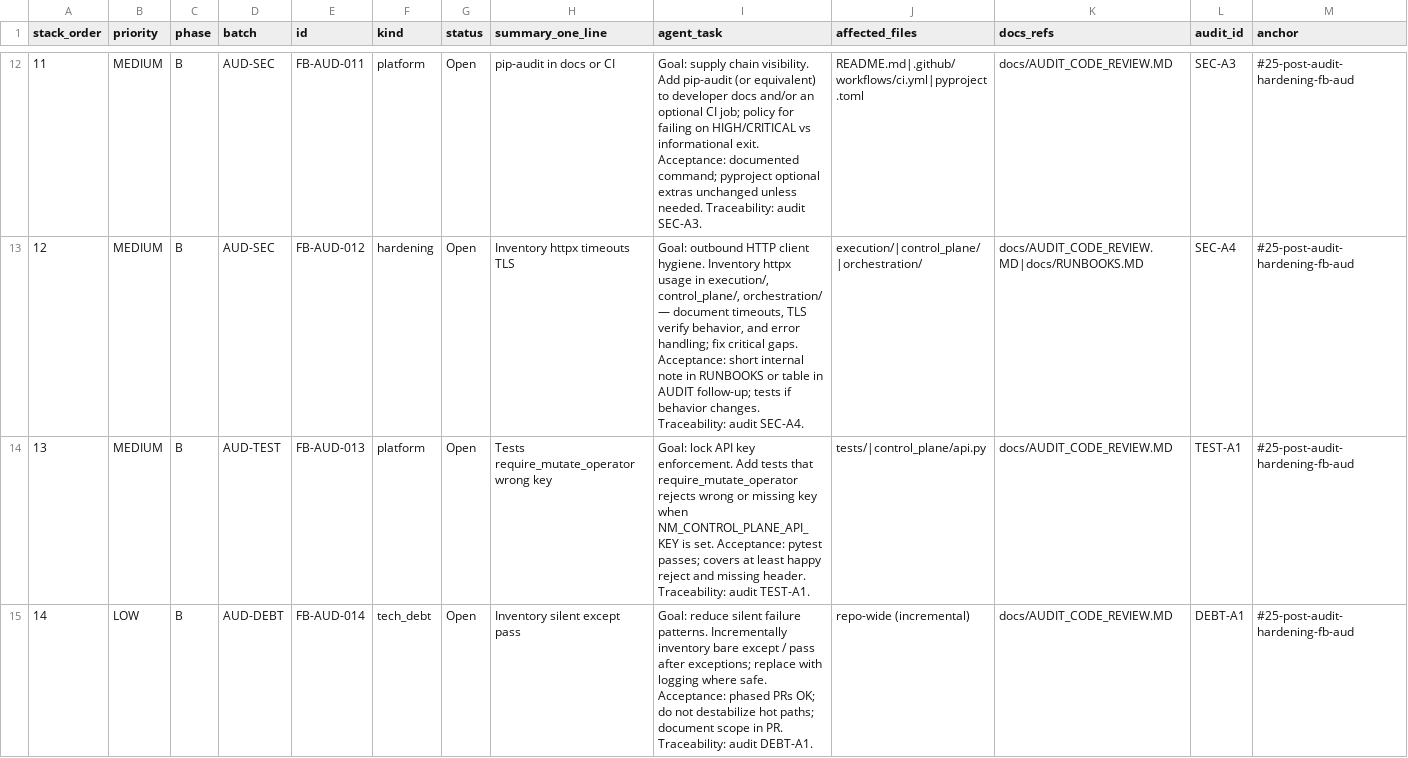
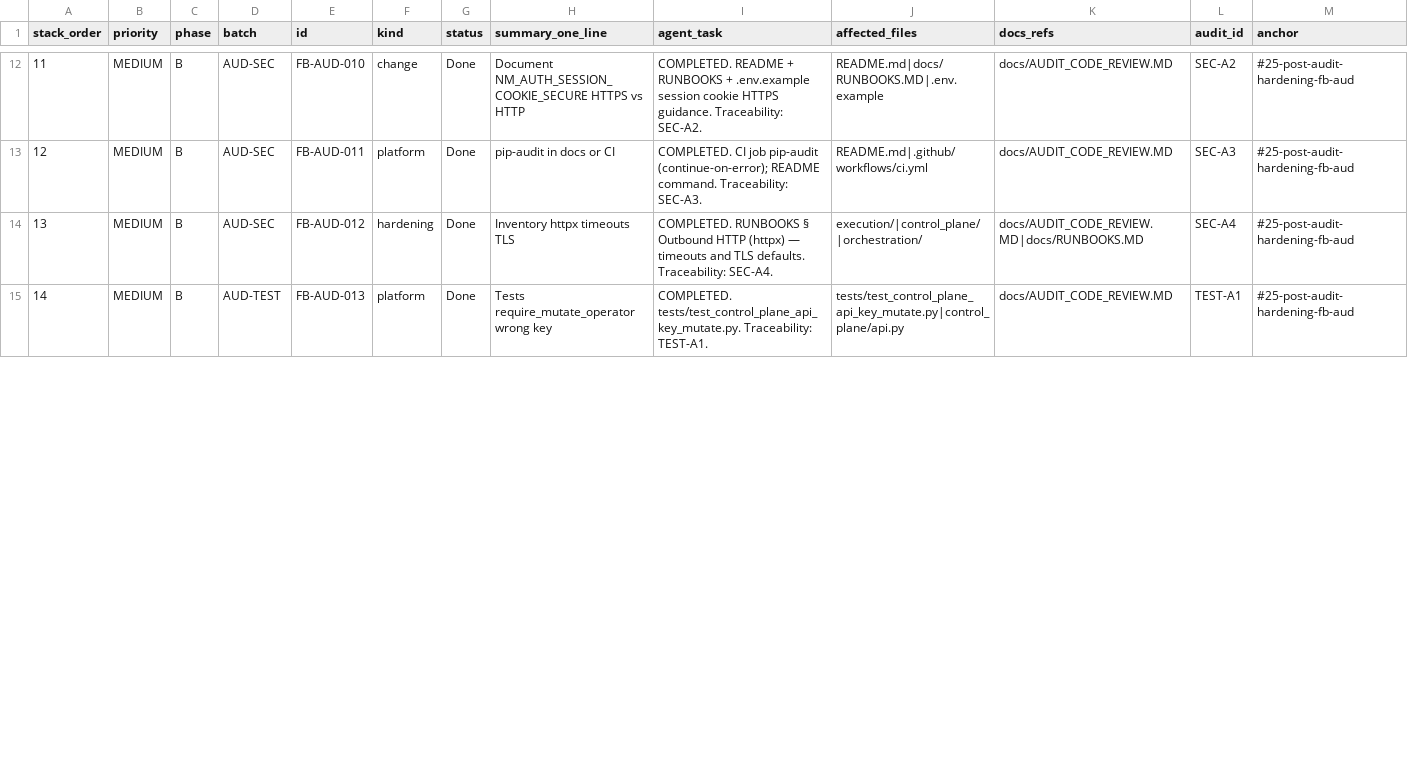
Before and after one commit to MHughesDev/trading_bot, a CSV file: docs/QUEUE_STACK.csv, drawn as a sheet; only a part is shown, gaps mark what is left out; the diff covers the shown part only.

```diff
--- a/docs/QUEUE_STACK.csv
+++ b/docs/QUEUE_STACK.csv
@@ -12,4 +12,4 @@ stack_order,priority,phase,batch,id,kind,status,summary_one_line,agent_task,affe
-11,MEDIUM,B,AUD-SEC,FB-AUD-011,platform,Open,pip-audit in docs or CI,Goal: supply chain visibility. Add pip-audit (or equivalent) to developer docs and/or an optional CI job; policy for failing on HIGH/CRITICAL vs informational exit. Acceptance: documented command; pyproject optional extras unchanged unless needed. Traceability: audit SEC-A3.,README.md|.github/workflows/ci.yml|pyproject.toml,docs/AUDIT_CODE_REVIEW.MD,SEC-A3,#25-post-audit-hardening-fb-aud
-12,MEDIUM,B,AUD-SEC,FB-AUD-012,hardening,Open,Inventory httpx timeouts TLS,"Goal: outbound HTTP client hygiene. Inventory httpx usage in execution/, control_plane/, orchestration/ — document timeouts, TLS verify behavior, and error handling; fix critical gaps. Acceptance: short internal note in RUNBOOKS or table in AUDIT follow-up; tests if behavior changes. Traceability: audit SEC-A4.",execution/|control_plane/|orchestration/,docs/AUDIT_CODE_REVIEW.MD|docs/RUNBOOKS.MD,SEC-A4,#25-post-audit-hardening-fb-aud
-13,MEDIUM,B,AUD-TEST,FB-AUD-013,platform,Open,Tests require_mutate_operator wrong key,Goal: lock API key enforcement. Add tests that require_mutate_operator rejects wrong or missing key when NM_CONTROL_PLANE_API_KEY is set. Acceptance: pytest passes; covers at least happy reject and missing header. Traceability: audit TEST-A1.,tests/|control_plane/api.py,docs/AUDIT_CODE_REVIEW.MD,TEST-A1,#25-post-audit-hardening-fb-aud
-14,LOW,B,AUD-DEBT,FB-AUD-014,tech_debt,Open,Inventory silent except pass,Goal: reduce silent failure patterns. Incrementally inventory bare except / pass after exceptions; replace with logging where safe. Acceptance: phased PRs OK; do not destabilize hot paths; document scope in PR. Traceability: audit DEBT-A1.,repo-wide (incremental),docs/AUDIT_CODE_REVIEW.MD,DEBT-A1,#25-post-audit-hardening-fb-aud
+11,MEDIUM,B,AUD-SEC,FB-AUD-010,change,Done,Document NM_AUTH_SESSION_COOKIE_SECURE HTTPS vs HTTP,COMPLETED. README + RUNBOOKS + .env.example session cookie HTTPS guidance. Traceability: SEC-A2.,README.md|docs/RUNBOOKS.MD|.env.example,docs/AUDIT_CODE_REVIEW.MD,SEC-A2,#25-post-audit-hardening-fb-aud
+12,MEDIUM,B,AUD-SEC,FB-AUD-011,platform,Done,pip-audit in docs or CI,COMPLETED. CI job pip-audit (continue-on-error); README command. Traceability: SEC-A3.,README.md|.github/workflows/ci.yml,docs/AUDIT_CODE_REVIEW.MD,SEC-A3,#25-post-audit-hardening-fb-aud
+13,MEDIUM,B,AUD-SEC,FB-AUD-012,hardening,Done,Inventory httpx timeouts TLS,COMPLETED. RUNBOOKS § Outbound HTTP (httpx) — timeouts and TLS defaults. Traceability: SEC-A4.,execution/|control_plane/|orchestration/,docs/AUDIT_CODE_REVIEW.MD|docs/RUNBOOKS.MD,SEC-A4,#25-post-audit-hardening-fb-aud
+14,MEDIUM,B,AUD-TEST,FB-AUD-013,platform,Done,Tests require_mutate_operator wrong key,COMPLETED. tests/test_control_plane_api_key_mutate.py. Traceability: TEST-A1.,tests/test_control_plane_api_key_mutate.py|control_plane/api.py,docs/AUDIT_CODE_REVIEW.MD,TEST-A1,#25-post-audit-hardening-fb-aud
```
Also changed, not shown: 2 added rows and 91 edited cells elsewhere in this file, 23 other files.
